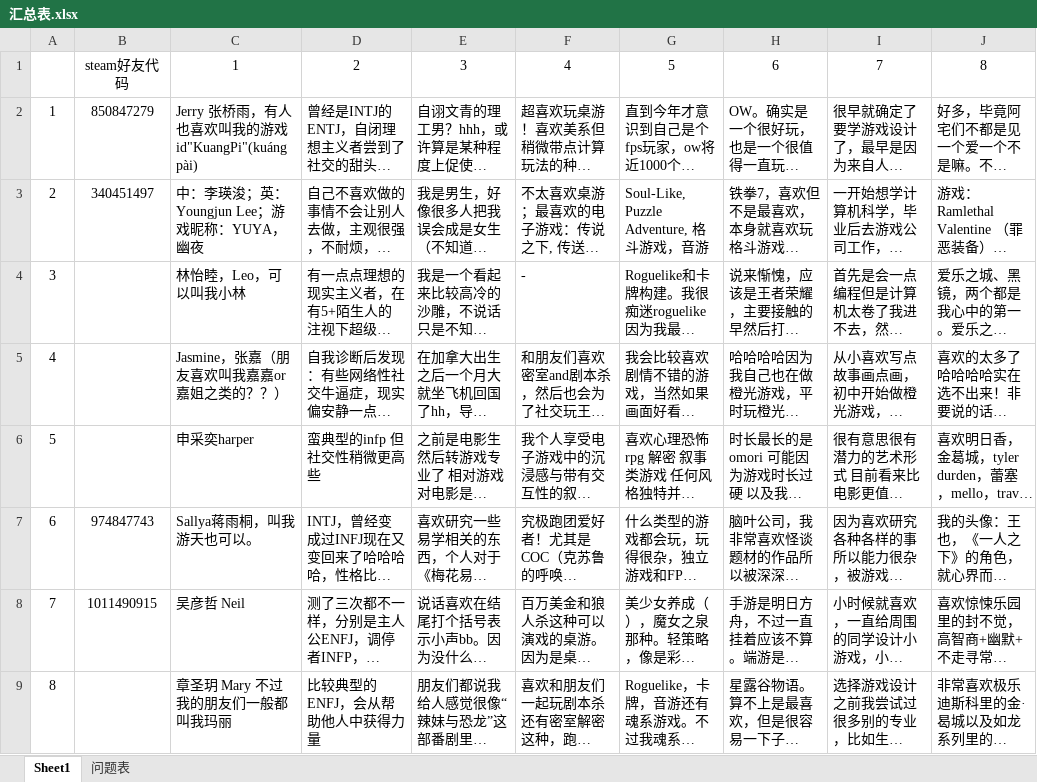
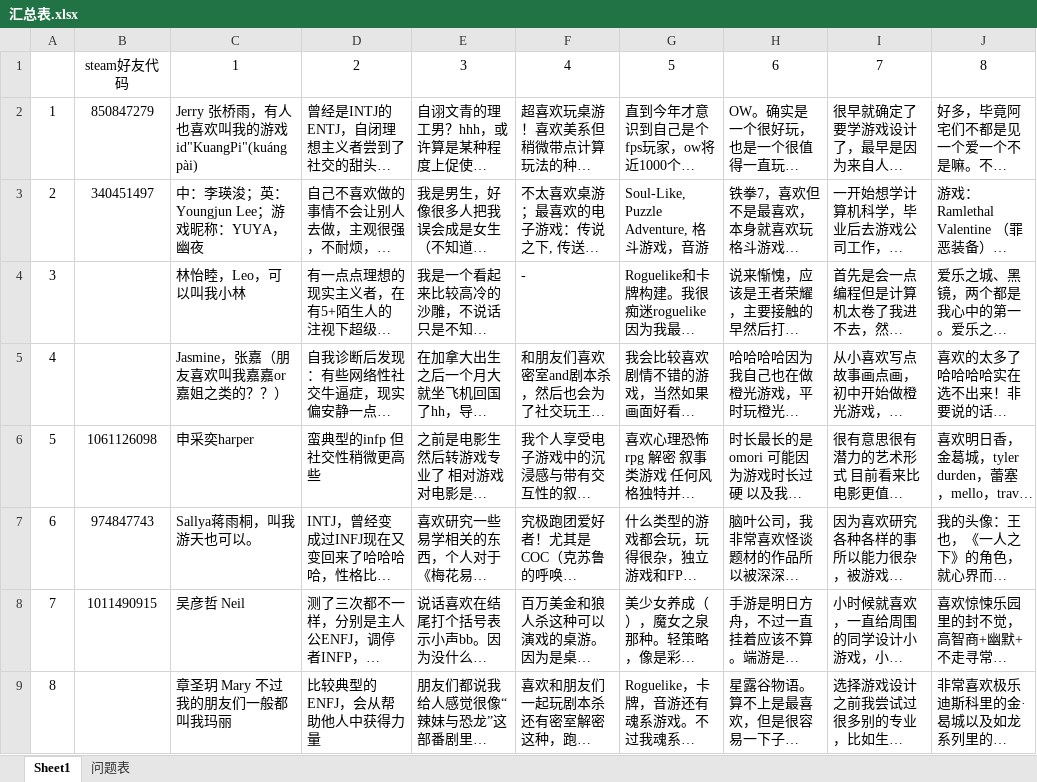
Before and after one commit to Kuang-Pi/NYUGameDesign2026, an Excel workbook: 汇总表.xlsx, sheet Sheet1, drawn as a sheet; only a part is shown; long unchanged cells end in …; values as stored, in another font and other column widths than the file's, no borders; the diff names each change by its address in the sheet, - before the commit and + after, or states it on an @@ line.

Commit message:
20220318Update

```diff
--- a/汇总表.xlsx (sheet Sheet1)
+++ b/汇总表.xlsx (sheet Sheet1)
-B6: (empty)
+B6: 1061126098
```
